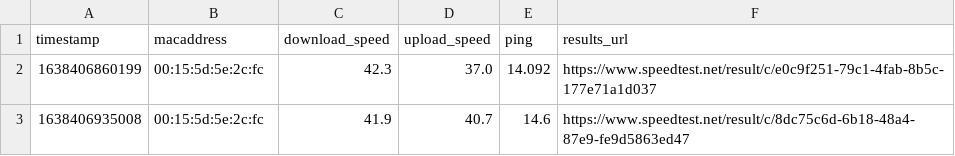
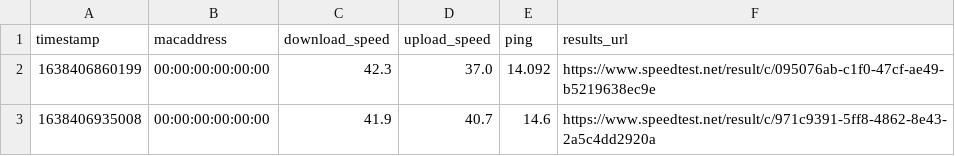
Before and after one commit to KieranHolroyd/automated-speedtest-raspberrypi, a CSV file: results.csv, drawn as a sheet.

```diff
--- a/results.csv
+++ b/results.csv
@@ -1,3 +1,3 @@
 timestamp,macaddress,download_speed,upload_speed,ping,results_url
-1638406860199,00:15:5d:5e:2c:fc,42.3,37.0,14.092,https://www.speedtest.net/result/c/e0c9f251-79c1-4fab-8b5c-177e71a1d037
-1638406935008,00:15:5d:5e:2c:fc,41.9,40.7,14.6,https://www.speedtest.net/result/c/8dc75c6d-6b18-48a4-87e9-fe9d5863ed47
+1638406860199,00:00:00:00:00:00,42.3,37.0,14.092,https://www.speedtest.net/result/c/095076ab-c1f0-47cf-ae49-b5219638ec9e
+1638406935008,00:00:00:00:00:00,41.9,40.7,14.6,https://www.speedtest.net/result/c/971c9391-5ff8-4862-8e43-2a5c4dd2920a
```
Also changed, not shown: 4 other files.
